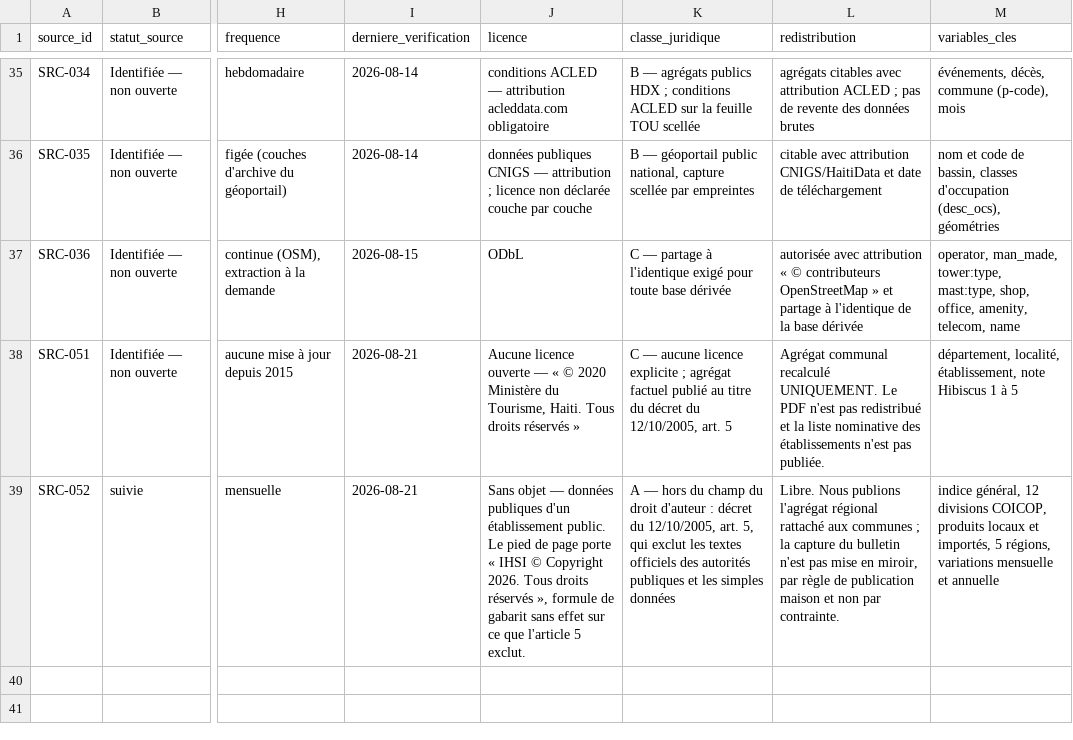
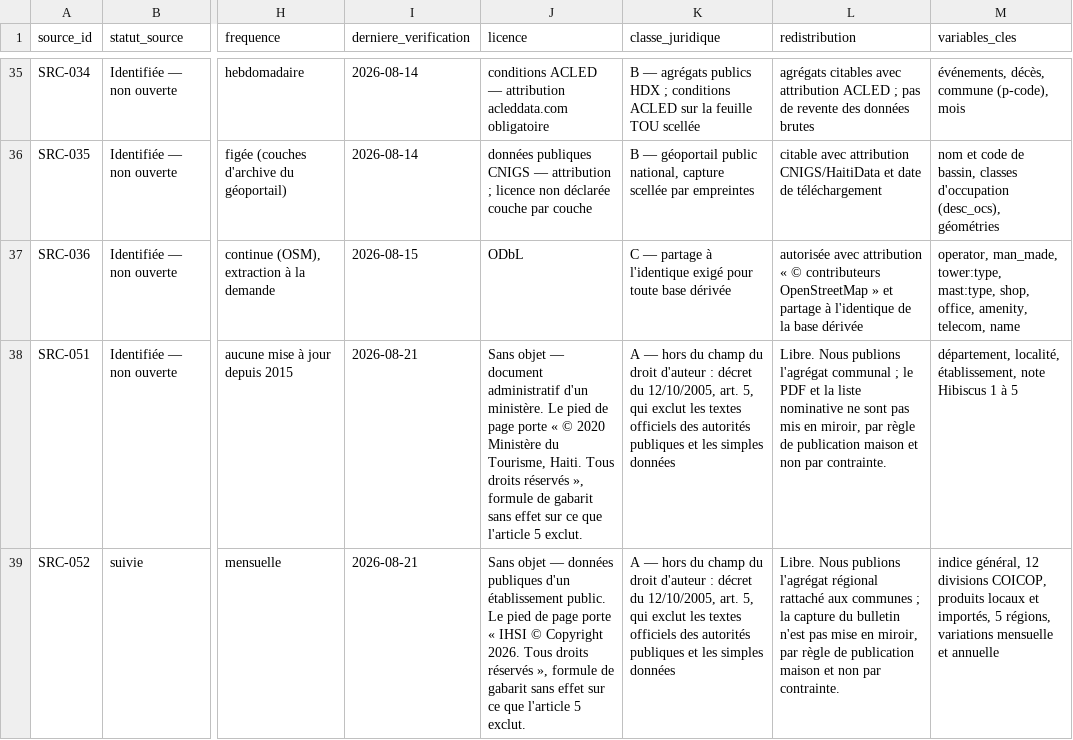
Before and after one commit to jwmyril/atmart-site, a CSV file: data/atmart_registre_sources.csv, drawn as a sheet; only a part is shown, gaps mark what is left out; the diff names each change by its address in the sheet, - before the commit and + after, or states it on an @@ line.

```diff
--- a/data/atmart_registre_sources.csv
+++ b/data/atmart_registre_sources.csv
-J38 (licence): Aucune licence ouverte — « © 2020 Ministère du Tourisme, Haiti. Tous droits réservés »
+J38 (licence): Sans objet — document administratif d'un ministère. Le pied de page porte « © 2020 Ministère du Tourisme, Haiti. Tous droits réservés », formule de gabarit sans effet sur ce que l'article 5 exclut.
-K38 (classe_juridique): C — aucune licence explicite ; agrégat factuel publié au titre du décret du 12/10/2005, art. 5
+K38 (classe_juridique): A — hors du champ du droit d'auteur : décret du 12/10/2005, art. 5, qui exclut les textes officiels des autorités publiques et les simples données
-L38 (redistribution): Agrégat communal recalculé UNIQUEMENT. Le PDF n'est pas redistribué et la liste nominative des établissements n'est pas publiée.
+L38 (redistribution): Libre. Nous publions l'agrégat communal ; le PDF et la liste nominative ne sont pas mis en miroir, par règle de publication maison et non par contrainte.
```
Also changed, not shown: 4 other files.
